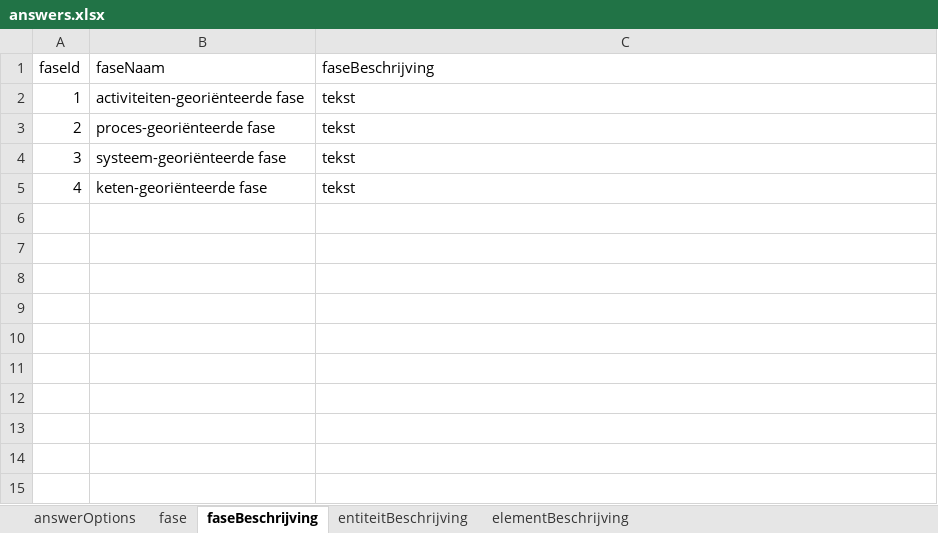
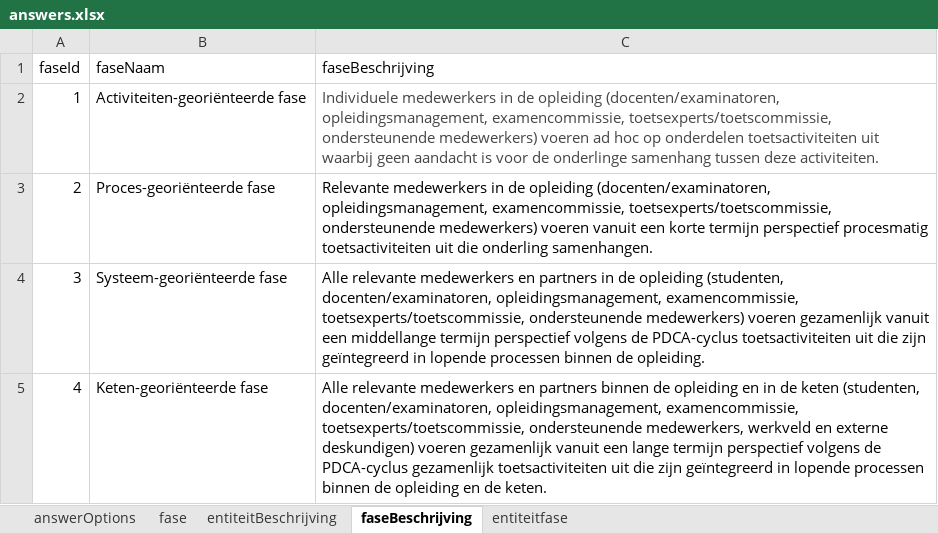
Before and after one commit to Werkgroep-Toetsen-Op-Afstand/toetsweb, an Excel workbook: mockup/answers.xlsx, sheet faseBeschrijving, drawn as a sheet; values as stored, in another font and other column widths than the file's, no borders; the diff names each change by its address in the sheet, - before the commit and + after, or states it on an @@ line.

Commit message:
beschrijvingen toegevoegd

```diff
--- a/mockup/answers.xlsx (sheet faseBeschrijving)
+++ b/mockup/answers.xlsx (sheet faseBeschrijving)
-sheet tab: elementBeschrijving
+sheet tab: entiteitfase
@@ sheet tab order changed: answerOptions | fase | entiteitBeschrijving | faseBeschrijving | entiteitfase @@
-B2 (faseNaam): activiteiten-georiënteerde fase
+B2 (faseNaam): Activiteiten-georiënteerde fase
-C2 (faseBeschrijving): tekst
+C2 (faseBeschrijving): Individuele medewerkers in de opleiding (docenten/examinatoren, opleidingsmanagement, examencommissie, toetsexperts/toetscommissie, ondersteunende medewerkers) voeren ad hoc op onderdelen toetsactiviteiten uit waarbij geen aandacht is voor de onderlinge samenhang tussen deze activiteiten.
-C2 text colour: black
+C2 text colour: #454545
-B3 (faseNaam): proces-georiënteerde fase
+B3 (faseNaam): Proces-georiënteerde fase
-C3 (faseBeschrijving): tekst
+C3 (faseBeschrijving): Relevante medewerkers in de opleiding (docenten/examinatoren, opleidingsmanagement, examencommissie, toetsexperts/toetscommissie, ondersteunende medewerkers) voeren vanuit een korte termijn perspectief procesmatig toetsactiviteiten uit die onderling samenhangen.
-B4 (faseNaam): systeem-georiënteerde fase
+B4 (faseNaam): Systeem-georiënteerde fase
-C4 (faseBeschrijving): tekst
+C4 (faseBeschrijving): Alle relevante medewerkers en partners in de opleiding (studenten, docenten/examinatoren, opleidingsmanagement, examencommissie, toetsexperts/toetscommissie, ondersteunende medewerkers) voeren gezamenlijk vanuit een middellange termijn perspectief volgens de PDCA-cyclus toetsactiviteiten uit die zijn geïntegreerd in lopende processen binnen de opleiding.
-B5 (faseNaam): keten-georiënteerde fase
+B5 (faseNaam): Keten-georiënteerde fase
-C5 (faseBeschrijving): tekst
+C5 (faseBeschrijving): Alle relevante medewerkers en partners binnen de opleiding en in de keten (studenten, docenten/examinatoren, opleidingsmanagement, examencommissie, toetsexperts/toetscommissie, ondersteunende medewerkers, werkveld en externe deskundigen) voeren gezamenlijk vanuit een lange termijn perspectief volgens de PDCA-cyclus gezamenlijk toetsactiviteiten uit die zijn geïntegreerd in lopende processen binnen de opleiding en de keten.
```
Also changed, not shown: sheet fase, sheet entiteitBeschrijving, 3 other files.
